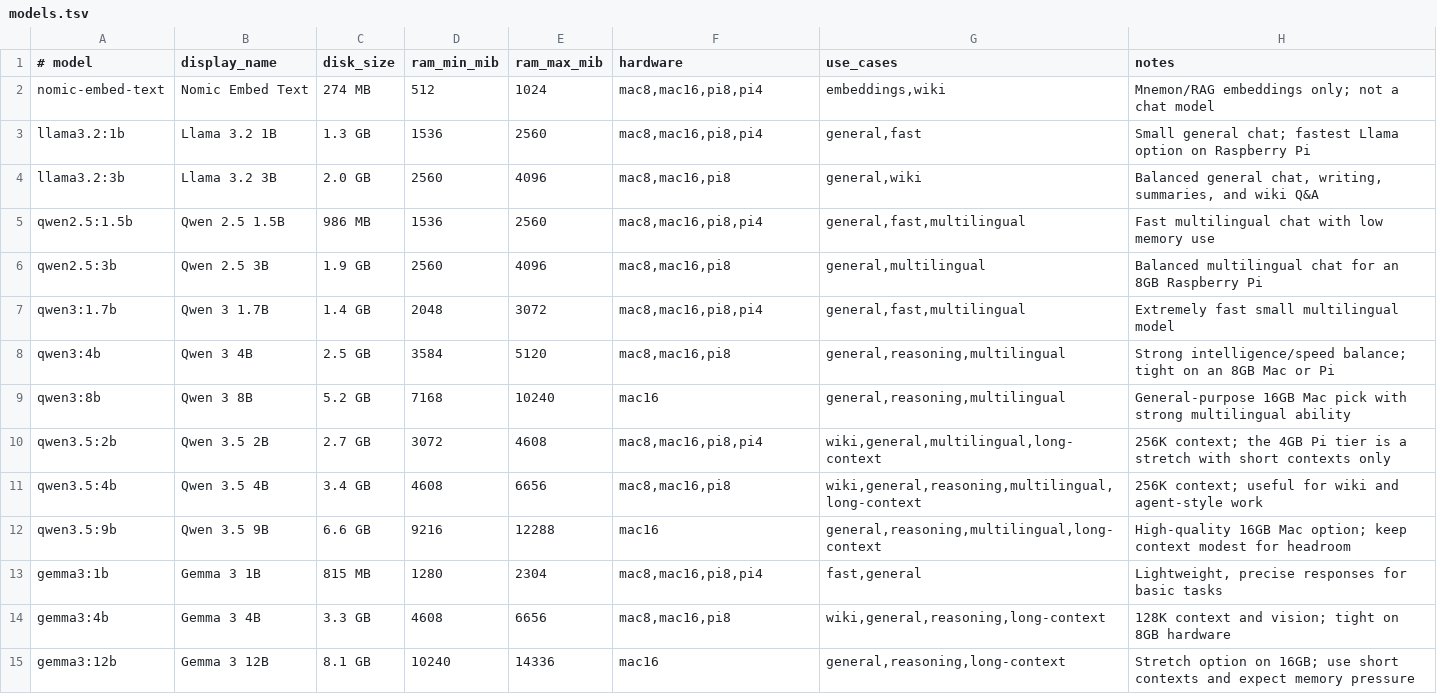
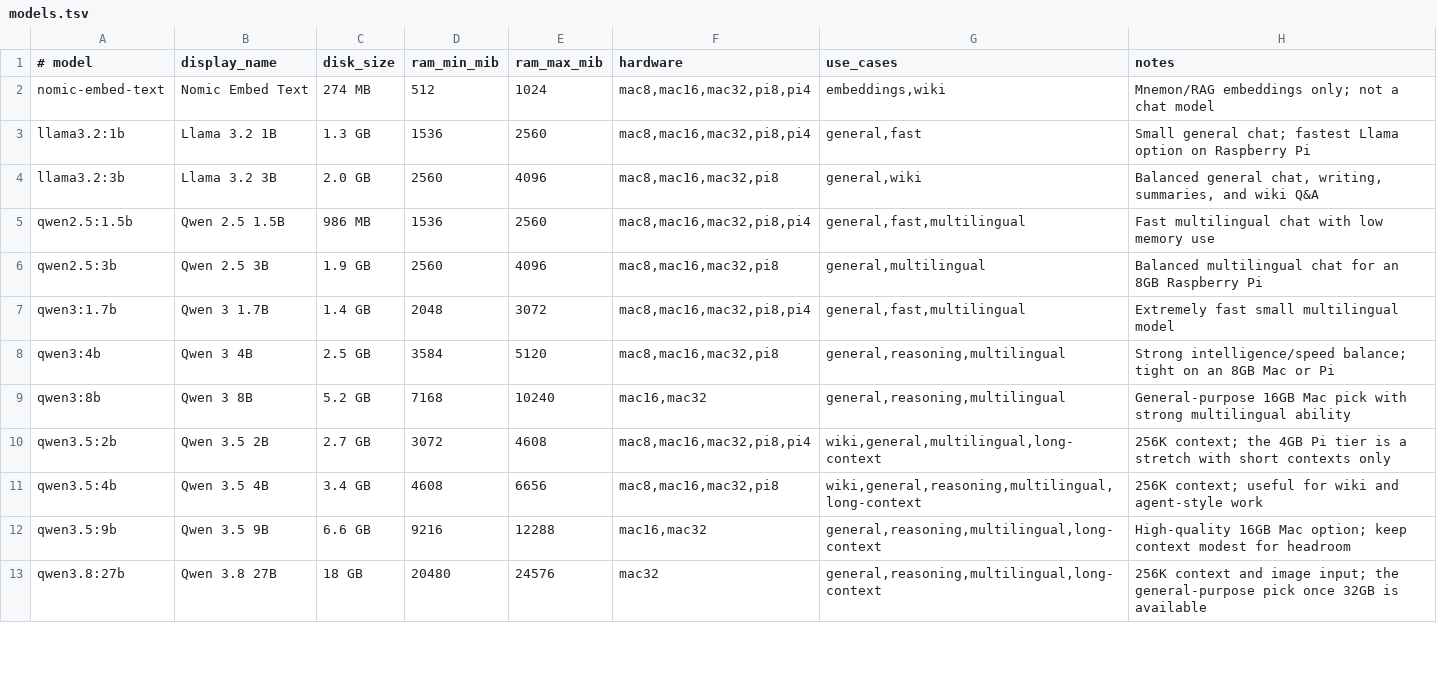
Before and after one commit to tantimothy/pi-bootstrap, a TSV file: environments/ollama/models.tsv, drawn as a sheet; only a part is shown; the diff covers the shown part only.

```diff
--- a/environments/ollama/models.tsv
+++ b/environments/ollama/models.tsv
@@ -1,15 +1,13 @@
 # model	display_name	disk_size	ram_min_mib	ram_max_mib	hardware	use_cases	notes
-nomic-embed-text	Nomic Embed Text	274 MB	512	1024	mac8,mac16,pi8,pi4	embeddings,wiki	Mnemon/RAG embeddings only; not a chat model
-llama3.2:1b	Llama 3.2 1B	1.3 GB	1536	2560	mac8,mac16,pi8,pi4	general,fast	Small general chat; fastest Llama option on Raspberry Pi
-llama3.2:3b	Llama 3.2 3B	2.0 GB	2560	4096	mac8,mac16,pi8	general,wiki	Balanced general chat, writing, summaries, and wiki Q&A
-qwen2.5:1.5b	Qwen 2.5 1.5B	986 MB	1536	2560	mac8,mac16,pi8,pi4	general,fast,multilingual	Fast multilingual chat with low memory use
-qwen2.5:3b	Qwen 2.5 3B	1.9 GB	2560	4096	mac8,mac16,pi8	general,multilingual	Balanced multilingual chat for an 8GB Raspberry Pi
-qwen3:1.7b	Qwen 3 1.7B	1.4 GB	2048	3072	mac8,mac16,pi8,pi4	general,fast,multilingual	Extremely fast small multilingual model
-qwen3:4b	Qwen 3 4B	2.5 GB	3584	5120	mac8,mac16,pi8	general,reasoning,multilingual	Strong intelligence/speed balance; tight on an 8GB Mac or Pi
-qwen3:8b	Qwen 3 8B	5.2 GB	7168	10240	mac16	general,reasoning,multilingual	General-purpose 16GB Mac pick with strong multilingual ability
-qwen3.5:2b	Qwen 3.5 2B	2.7 GB	3072	4608	mac8,mac16,pi8,pi4	wiki,general,multilingual,long-context	256K context; the 4GB Pi tier is a stretch with short contexts only
-qwen3.5:4b	Qwen 3.5 4B	3.4 GB	4608	6656	mac8,mac16,pi8	wiki,general,reasoning,multilingual,long-context	256K context; useful for wiki and agent-style work
-qwen3.5:9b	Qwen 3.5 9B	6.6 GB	9216	12288	mac16	general,reasoning,multilingual,long-context	High-quality 16GB Mac option; keep context modest for headroom
-gemma3:1b	Gemma 3 1B	815 MB	1280	2304	mac8,mac16,pi8,pi4	fast,general	Lightweight, precise responses for basic tasks
-gemma3:4b	Gemma 3 4B	3.3 GB	4608	6656	mac8,mac16,pi8	wiki,general,reasoning,long-context	128K context and vision; tight on 8GB hardware
-gemma3:12b	Gemma 3 12B	8.1 GB	10240	14336	mac16	general,reasoning,long-context	Stretch option on 16GB; use short contexts and expect memory pressure
+nomic-embed-text	Nomic Embed Text	274 MB	512	1024	mac8,mac16,mac32,pi8,pi4	embeddings,wiki	Mnemon/RAG embeddings only; not a chat model
+llama3.2:1b	Llama 3.2 1B	1.3 GB	1536	2560	mac8,mac16,mac32,pi8,pi4	general,fast	Small general chat; fastest Llama option on Raspberry Pi
+llama3.2:3b	Llama 3.2 3B	2.0 GB	2560	4096	mac8,mac16,mac32,pi8	general,wiki	Balanced general chat, writing, summaries, and wiki Q&A
+qwen2.5:1.5b	Qwen 2.5 1.5B	986 MB	1536	2560	mac8,mac16,mac32,pi8,pi4	general,fast,multilingual	Fast multilingual chat with low memory use
+qwen2.5:3b	Qwen 2.5 3B	1.9 GB	2560	4096	mac8,mac16,mac32,pi8	general,multilingual	Balanced multilingual chat for an 8GB Raspberry Pi
+qwen3:1.7b	Qwen 3 1.7B	1.4 GB	2048	3072	mac8,mac16,mac32,pi8,pi4	general,fast,multilingual	Extremely fast small multilingual model
+qwen3:4b	Qwen 3 4B	2.5 GB	3584	5120	mac8,mac16,mac32,pi8	general,reasoning,multilingual	Strong intelligence/speed balance; tight on an 8GB Mac or Pi
+qwen3:8b	Qwen 3 8B	5.2 GB	7168	10240	mac16,mac32	general,reasoning,multilingual	General-purpose 16GB Mac pick with strong multilingual ability
+qwen3.5:2b	Qwen 3.5 2B	2.7 GB	3072	4608	mac8,mac16,mac32,pi8,pi4	wiki,general,multilingual,long-context	256K context; the 4GB Pi tier is a stretch with short contexts only
+qwen3.5:4b	Qwen 3.5 4B	3.4 GB	4608	6656	mac8,mac16,mac32,pi8	wiki,general,reasoning,multilingual,long-context	256K context; useful for wiki and agent-style work
+qwen3.5:9b	Qwen 3.5 9B	6.6 GB	9216	12288	mac16,mac32	general,reasoning,multilingual,long-context	High-quality 16GB Mac option; keep context modest for headroom
+qwen3.8:27b	Qwen 3.8 27B	18 GB	20480	24576	mac32	general,reasoning,multilingual,long-context	256K context and image input; the general-purpose pick once 32GB is available
```
Also changed, not shown: 7 added rows, 1 removed row and 6 edited cells elsewhere in this file, 6 other files.
